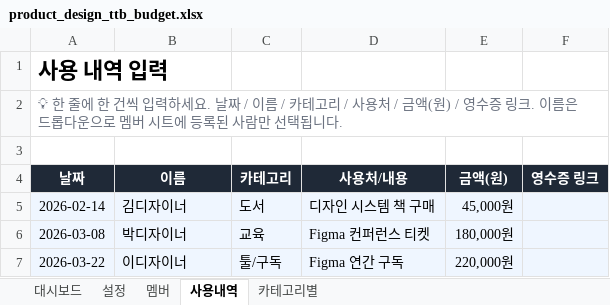
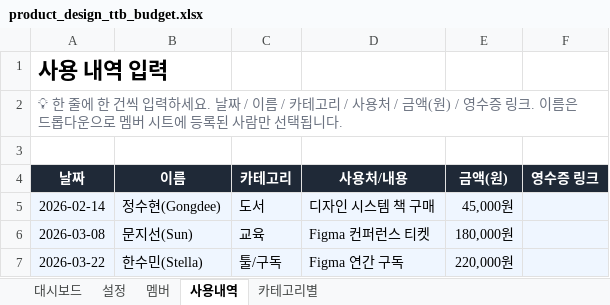
Before and after one commit to Ohouse-product-design/yohan, an Excel workbook: product_design_ttb_budget.xlsx, sheet 사용내역, drawn as a sheet; values as stored, in another font and other column widths than the file's, no borders; the diff names each change by its address in the sheet, - before the commit and + after, or states it on an @@ line.

```diff
--- a/product_design_ttb_budget.xlsx (sheet 사용내역)
+++ b/product_design_ttb_budget.xlsx (sheet 사용내역)
-B5 (이름): 김디자이너
+B5 (이름): 정수현(Gongdee)
-B6 (이름): 박디자이너
+B6 (이름): 문지선(Sun)
-B7 (이름): 이디자이너
+B7 (이름): 한수민(Stella)
```
Also changed, not shown: sheet 멤버, 1 other file.
